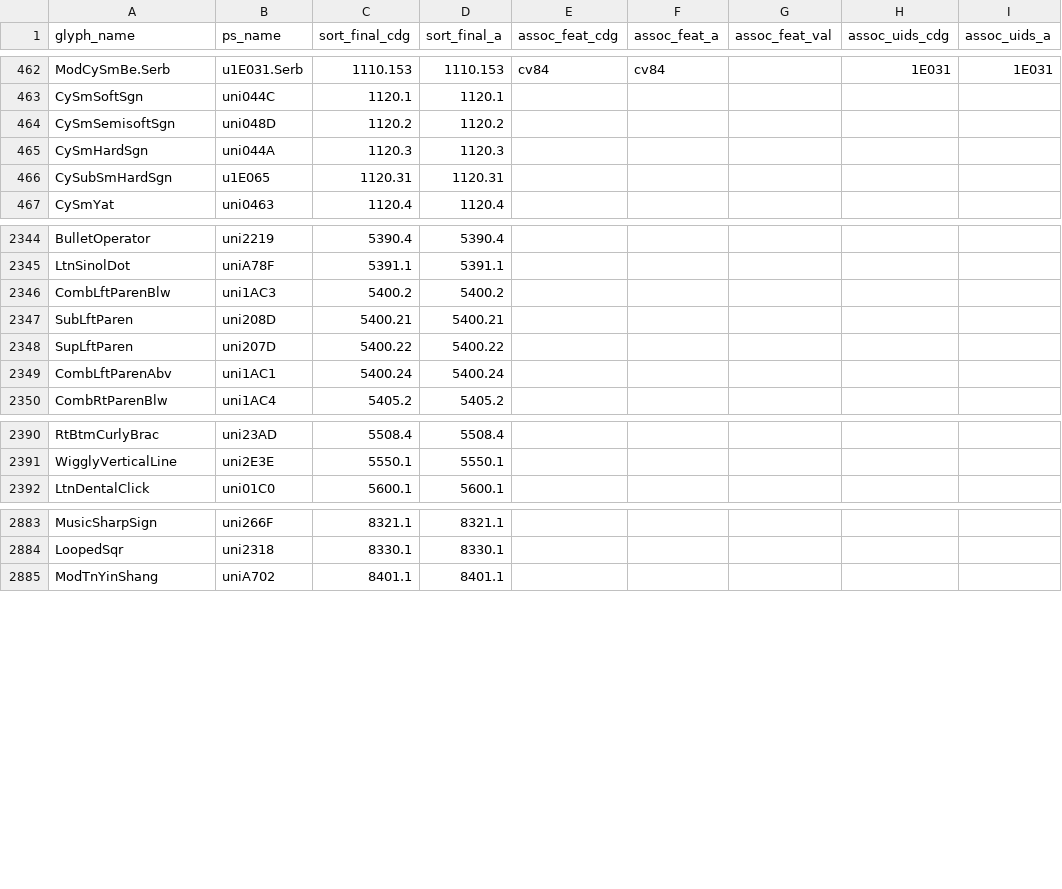
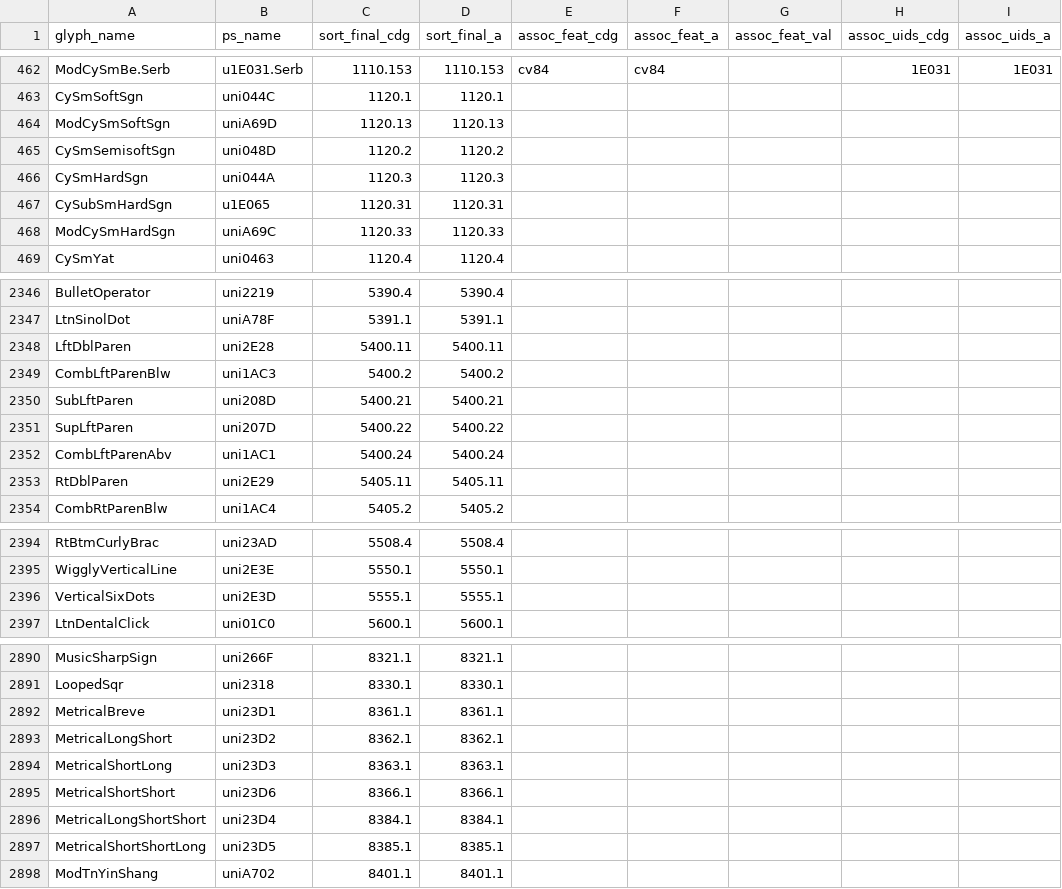
Before and after one commit to silnrsi/font-doulos, a CSV file: source/glyph_data.csv, drawn as a sheet; only a part is shown, gaps mark what is left out; the diff covers the shown part only.

Commit message:
Add placeholders for new glyphs [RFS-870] [RFS-878] [RFS-881]

```diff
--- a/source/glyph_data.csv
+++ b/source/glyph_data.csv
@@ -463,2 +463,3 @@ ModCySmBe.Serb,u1E031.Serb,1110.153,1110.153,cv84,cv84,,1E031,1E031
 CySmSoftSgn,uni044C,1120.1,1120.1,,,,,
+ModCySmSoftSgn,uniA69D,1120.13,1120.13,,,,,
 CySmSemisoftSgn,uni048D,1120.2,1120.2,,,,,
@@ -466,2 +467,3 @@ CySmHardSgn,uni044A,1120.3,1120.3,,,,,
 CySubSmHardSgn,u1E065,1120.31,1120.31,,,,,
+ModCySmHardSgn,uniA69C,1120.33,1120.33,,,,,
 CySmYat,uni0463,1120.4,1120.4,,,,,
@@ -2345,2 +2347,3 @@ BulletOperator,uni2219,5390.4,5390.4,,,,,
 LtnSinolDot,uniA78F,5391.1,5391.1,,,,,
+LftDblParen,uni2E28,5400.11,5400.11,,,,,
 CombLftParenBlw,uni1AC3,5400.2,5400.2,,,,,
@@ -2349,2 +2352,3 @@ SupLftParen,uni207D,5400.22,5400.22,,,,,
 CombLftParenAbv,uni1AC1,5400.24,5400.24,,,,,
+RtDblParen,uni2E29,5405.11,5405.11,,,,,
 CombRtParenBlw,uni1AC4,5405.2,5405.2,,,,,
@@ -2391,2 +2395,3 @@ RtBtmCurlyBrac,uni23AD,5508.4,5508.4,,,,,
 WigglyVerticalLine,uni2E3E,5550.1,5550.1,,,,,
+VerticalSixDots,uni2E3D,5555.1,5555.1,,,,,
 LtnDentalClick,uni01C0,5600.1,5600.1,,,,,
@@ -2884,2 +2891,8 @@ MusicSharpSign,uni266F,8321.1,8321.1,,,,,
 LoopedSqr,uni2318,8330.1,8330.1,,,,,
+MetricalBreve,uni23D1,8361.1,8361.1,,,,,
+MetricalLongShort,uni23D2,8362.1,8362.1,,,,,
+MetricalShortLong,uni23D3,8363.1,8363.1,,,,,
+MetricalShortShort,uni23D6,8366.1,8366.1,,,,,
+MetricalLongShortShort,uni23D4,8384.1,8384.1,,,,,
+MetricalShortShortLong,uni23D5,8385.1,8385.1,,,,,
 ModTnYinShang,uniA702,8401.1,8401.1,,,,,
```
Also changed, not shown: 2 added rows elsewhere in this file, 14 other files.
